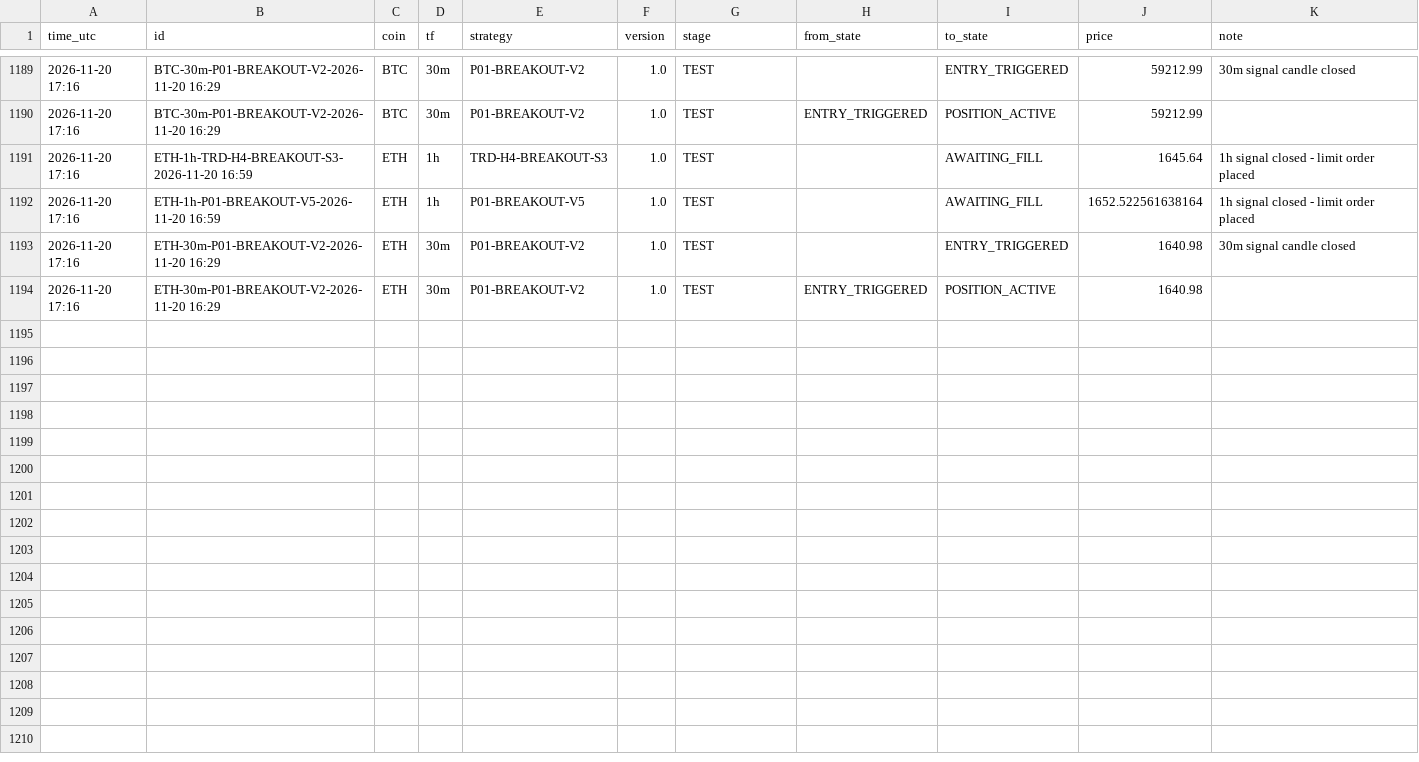
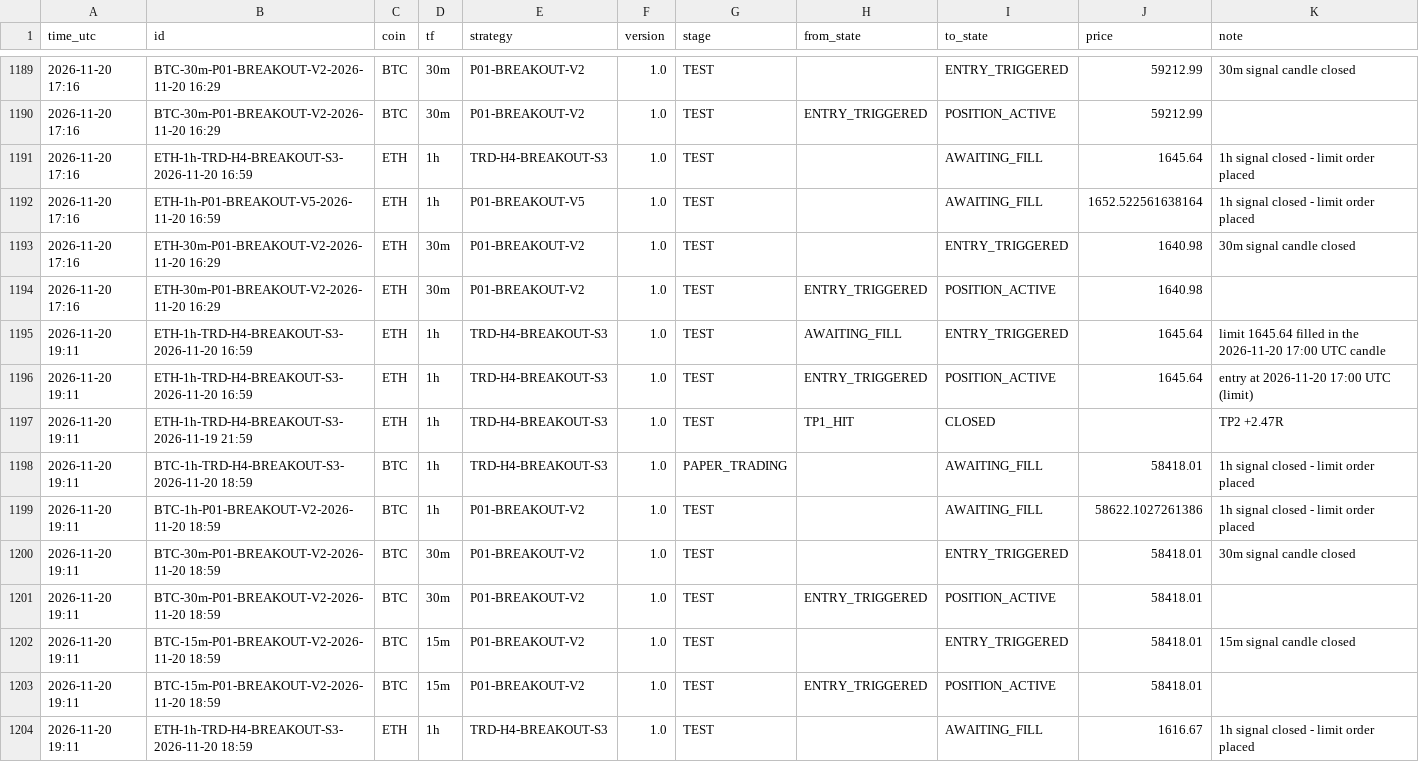
Before and after one commit to mayastraglobal-ui/crypto-signal-agent, a CSV file: reports/position_events.csv, drawn as a sheet; only a part is shown, gaps mark what is left out; the diff names each change by its address in the sheet, - before the commit and + after, or states it on an @@ line.

```diff
--- a/reports/position_events.csv
+++ b/reports/position_events.csv
+row 1195: 2026-11-20 19:11 | ETH-1h-TRD-H4-BREAKOUT-S3-2026-11-20 16:59 | ETH | 1h | TRD-H4-BREAKOUT-S3 | 1.0 | TEST | AWAITING_FILL | ENTRY_TRIGGERED | 1645.64 | limit 1645.64 filled in the 2026-11-20 17:00 UTC candle
+row 1196: 2026-11-20 19:11 | ETH-1h-TRD-H4-BREAKOUT-S3-2026-11-20 16:59 | ETH | 1h | TRD-H4-BREAKOUT-S3 | 1.0 | TEST | ENTRY_TRIGGERED | POSITION_ACTIVE | 1645.64 | entry at 2026-11-20 17:00 UTC (limit)
+row 1197: 2026-11-20 19:11 | ETH-1h-TRD-H4-BREAKOUT-S3-2026-11-19 21:59 | ETH | 1h | TRD-H4-BREAKOUT-S3 | 1.0 | TEST | TP1_HIT | CLOSED |  | TP2 +2.47R
+row 1198: 2026-11-20 19:11 | BTC-1h-TRD-H4-BREAKOUT-S3-2026-11-20 18:59 | BTC | 1h | TRD-H4-BREAKOUT-S3 | 1.0 | PAPER_TRADING |  | AWAITING_FILL | 58418.01 | 1h signal closed - limit order placed
+row 1199: 2026-11-20 19:11 | BTC-1h-P01-BREAKOUT-V2-2026-11-20 18:59 | BTC | 1h | P01-BREAKOUT-V2 | 1.0 | TEST |  | AWAITING_FILL | 58622.1027261386 | 1h signal closed - limit order placed
+row 1200: 2026-11-20 19:11 | BTC-30m-P01-BREAKOUT-V2-2026-11-20 18:59 | BTC | 30m | P01-BREAKOUT-V2 | 1.0 | TEST |  | ENTRY_TRIGGERED | 58418.01 | 30m signal candle closed
+row 1201: 2026-11-20 19:11 | BTC-30m-P01-BREAKOUT-V2-2026-11-20 18:59 | BTC | 30m | P01-BREAKOUT-V2 | 1.0 | TEST | ENTRY_TRIGGERED | POSITION_ACTIVE | 58418.01
+row 1202: 2026-11-20 19:11 | BTC-15m-P01-BREAKOUT-V2-2026-11-20 18:59 | BTC | 15m | P01-BREAKOUT-V2 | 1.0 | TEST |  | ENTRY_TRIGGERED | 58418.01 | 15m signal candle closed
+row 1203: 2026-11-20 19:11 | BTC-15m-P01-BREAKOUT-V2-2026-11-20 18:59 | BTC | 15m | P01-BREAKOUT-V2 | 1.0 | TEST | ENTRY_TRIGGERED | POSITION_ACTIVE | 58418.01
+row 1204: 2026-11-20 19:11 | ETH-1h-TRD-H4-BREAKOUT-S3-2026-11-20 18:59 | ETH | 1h | TRD-H4-BREAKOUT-S3 | 1.0 | TEST |  | AWAITING_FILL | 1616.67 | 1h signal closed - limit order placed
```
Also changed, not shown: reports/signals_log.csv, reports/strategy_scoreboard.csv, 23 other files.
